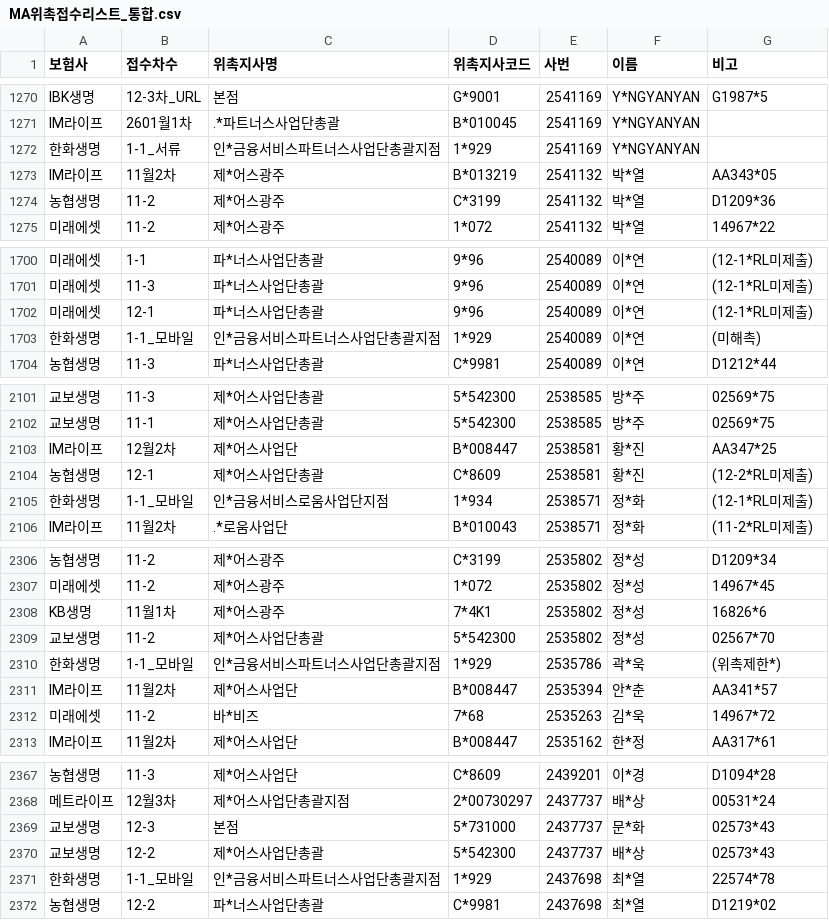
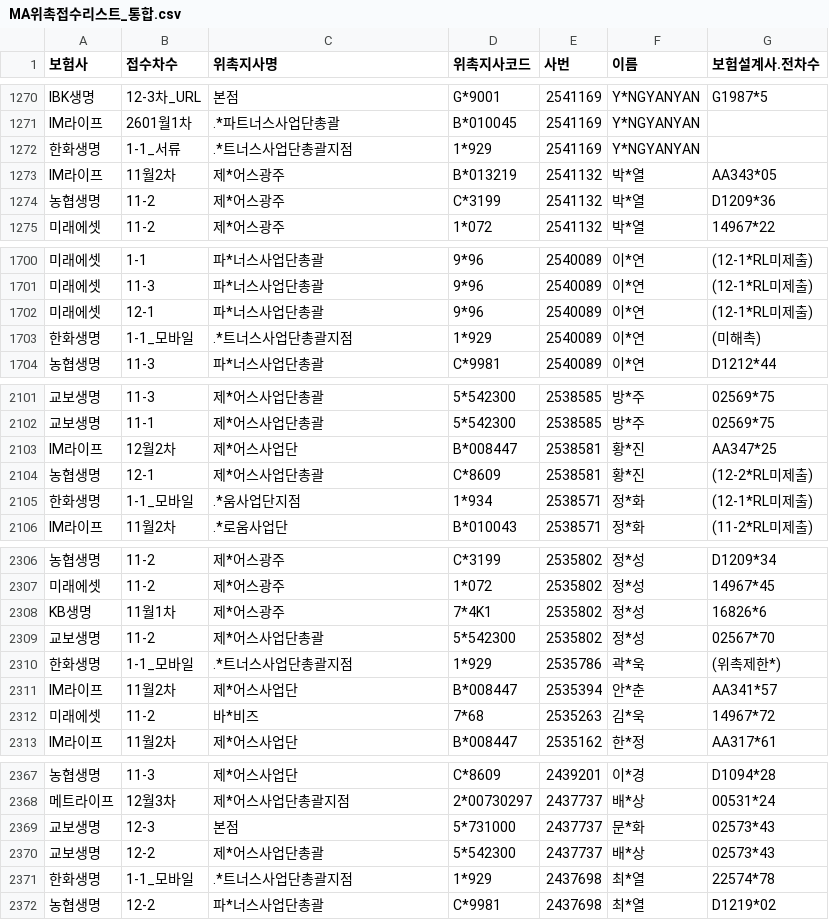
Before and after one commit to incar0223-sys/MA1code, a CSV file: MA위촉접수리스트_통합.csv, drawn as a sheet; only a part is shown, gaps mark what is left out; the diff covers the shown part only; the diff names each change by its address in the sheet, - before the commit and + after, or states it on an @@ line.

```diff
--- a/MA위촉접수리스트_통합.csv
+++ b/MA위촉접수리스트_통합.csv
-G1: 비고
+G1: 보험설계사.전차수
-C1272 (위촉지사명): 인*금융서비스파트너스사업단총괄지점
+C1272 (위촉지사명): .*트너스사업단총괄지점
-C1703 (위촉지사명): 인*금융서비스파트너스사업단총괄지점
+C1703 (위촉지사명): .*트너스사업단총괄지점
-C2105 (위촉지사명): 인*금융서비스로움사업단지점
+C2105 (위촉지사명): .*움사업단지점
-C2310 (위촉지사명): 인*금융서비스파트너스사업단총괄지점
+C2310 (위촉지사명): .*트너스사업단총괄지점
-C2371 (위촉지사명): 인*금융서비스파트너스사업단총괄지점
+C2371 (위촉지사명): .*트너스사업단총괄지점
```
Also changed, not shown: 11 edited cells elsewhere in this file.
